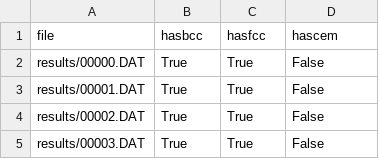
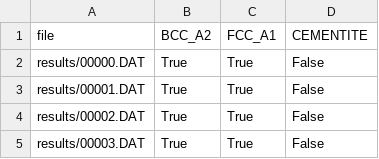
Before and after one commit to paula-aribeiro/senior-thesis, a CSV file: has_np.csv, drawn as a sheet; only a part is shown.

```diff
--- a/has_np.csv
+++ b/has_np.csv
@@ -1,2 +1,2 @@
-file,hasbcc,hasfcc,hascem
+file,BCC_A2,FCC_A1,CEMENTITE
 results/00000.DAT,True,True,False
```
Also changed, not shown: 8 other files.
